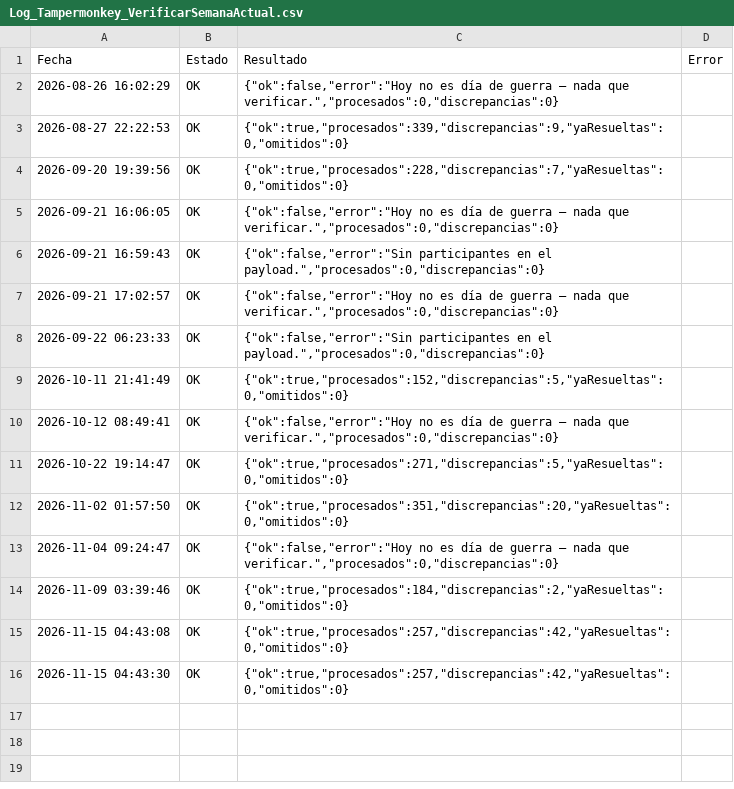
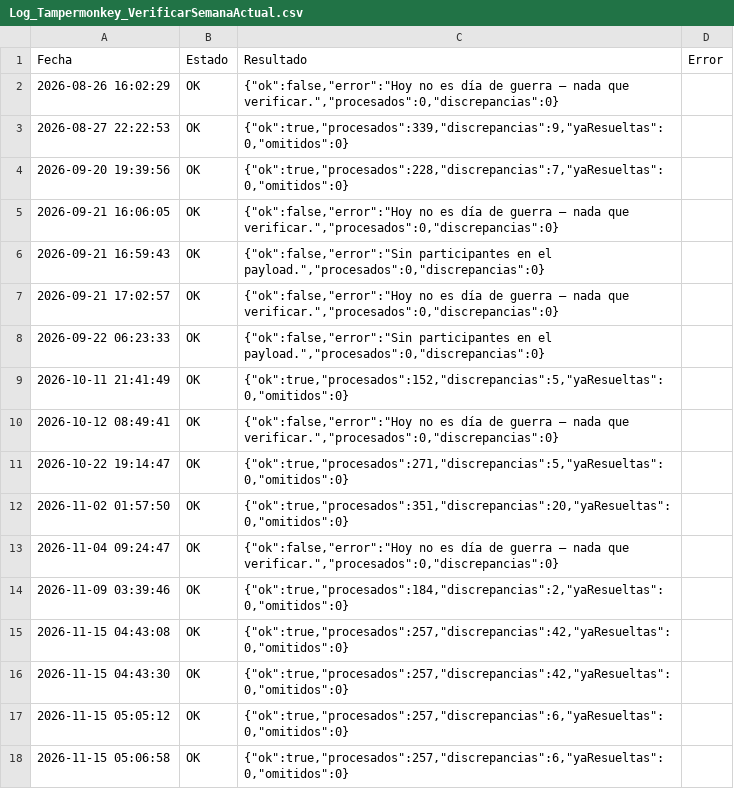
Before and after one commit to GrupoTerna/Backend, a CSV file: Datos descargados/CSV/Tampermonkey/Log_Tampermonkey_VerificarSemanaActual.csv, drawn as a sheet.

Commit message:
Datos descargados: copia automática desde Drive - 15/11/2026 05:07:48 (Lima) - 11 archivos

```diff
--- a/Datos descargados/CSV/Tampermonkey/Log_Tampermonkey_VerificarSemanaActual.csv
+++ b/Datos descargados/CSV/Tampermonkey/Log_Tampermonkey_VerificarSemanaActual.csv
@@ -16 +16,3 @@ Fecha,Estado,Resultado,Error
 2026-11-15 04:43:30,OK,"{""ok"":true,""procesados"":257,""discrepancias"":42,""yaResueltas"":0,""omitidos"":0}",
+2026-11-15 05:05:12,OK,"{""ok"":true,""procesados"":257,""discrepancias"":6,""yaResueltas"":0,""omitidos"":0}",
+2026-11-15 05:06:58,OK,"{""ok"":true,""procesados"":257,""discrepancias"":6,""yaResueltas"":0,""omitidos"":0}",
```
Also changed, not shown: 10 other files.
